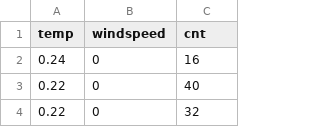
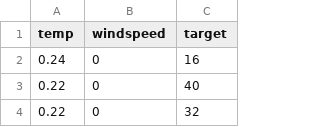
Before and after one commit to rgesteve/mlnet_bmarks, a CSV file: POCs/end-to-end/oneDalTest/onedal_hour_train.csv, drawn as a sheet; only a part is shown.

Commit message:
Fix column name for the program to infer the schema

```diff
--- a/POCs/end-to-end/oneDalTest/onedal_hour_train.csv
+++ b/POCs/end-to-end/oneDalTest/onedal_hour_train.csv
@@ -1,2 +1,2 @@
-temp,windspeed,cnt
+temp,windspeed,target
 0.24,0,16
```
